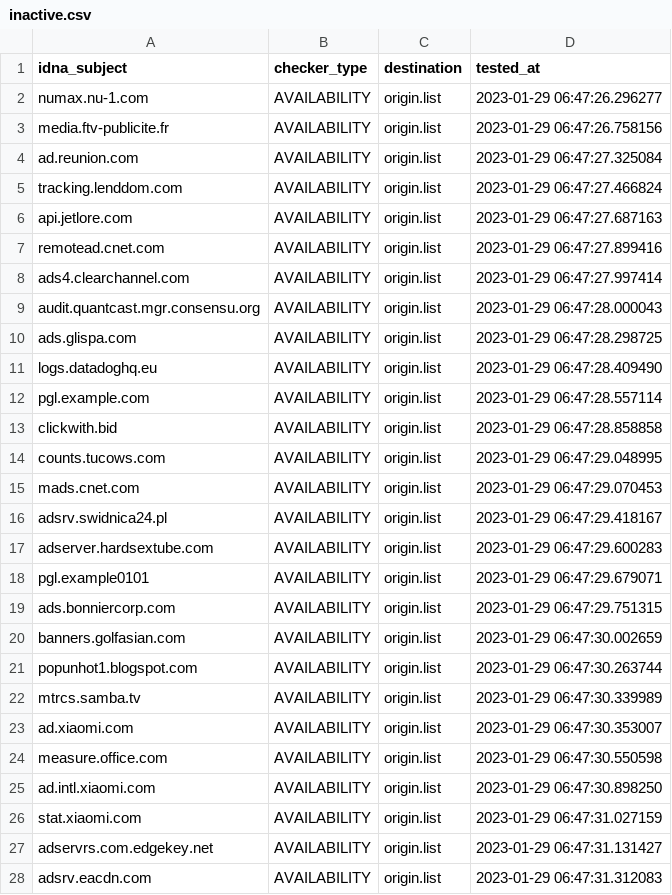
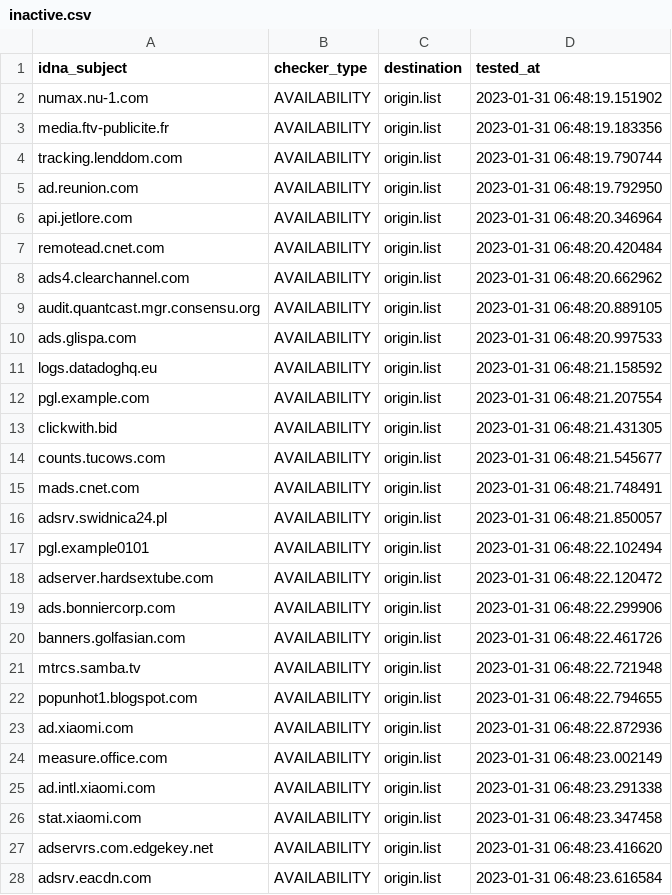
Before and after one commit to dead-hosts/hosts_web_yoyo.org, a CSV file: .pyfunceble/inactive.csv, drawn as a sheet; only a part is shown; the diff covers the shown part only.

```diff
--- a/.pyfunceble/inactive.csv
+++ b/.pyfunceble/inactive.csv
@@ -1,28 +1,28 @@
 idna_subject,checker_type,destination,tested_at
-numax.nu-1.com,AVAILABILITY,origin.list,2023-01-29 06:47:26.296277
-media.ftv-publicite.fr,AVAILABILITY,origin.list,2023-01-29 06:47:26.758156
-ad.reunion.com,AVAILABILITY,origin.list,2023-01-29 06:47:27.325084
-tracking.lenddom.com,AVAILABILITY,origin.list,2023-01-29 06:47:27.466824
-api.jetlore.com,AVAILABILITY,origin.list,2023-01-29 06:47:27.687163
-remotead.cnet.com,AVAILABILITY,origin.list,2023-01-29 06:47:27.899416
-ads4.clearchannel.com,AVAILABILITY,origin.list,2023-01-29 06:47:27.997414
-audit.quantcast.mgr.consensu.org,AVAILABILITY,origin.list,2023-01-29 06:47:28.000043
-ads.glispa.com,AVAILABILITY,origin.list,2023-01-29 06:47:28.298725
-logs.datadoghq.eu,AVAILABILITY,origin.list,2023-01-29 06:47:28.409490
-pgl.example.com,AVAILABILITY,origin.list,2023-01-29 06:47:28.557114
-clickwith.bid,AVAILABILITY,origin.list,2023-01-29 06:47:28.858858
-counts.tucows.com,AVAILABILITY,origin.list,2023-01-29 06:47:29.048995
-mads.cnet.com,AVAILABILITY,origin.list,2023-01-29 06:47:29.070453
-adsrv.swidnica24.pl,AVAILABILITY,origin.list,2023-01-29 06:47:29.418167
-adserver.hardsextube.com,AVAILABILITY,origin.list,2023-01-29 06:47:29.600283
-pgl.example0101,AVAILABILITY,origin.list,2023-01-29 06:47:29.679071
-ads.bonniercorp.com,AVAILABILITY,origin.list,2023-01-29 06:47:29.751315
-banners.golfasian.com,AVAILABILITY,origin.list,2023-01-29 06:47:30.002659
-popunhot1.blogspot.com,AVAILABILITY,origin.list,2023-01-29 06:47:30.263744
-mtrcs.samba.tv,AVAILABILITY,origin.list,2023-01-29 06:47:30.339989
-ad.xiaomi.com,AVAILABILITY,origin.list,2023-01-29 06:47:30.353007
-measure.office.com,AVAILABILITY,origin.list,2023-01-29 06:47:30.550598
-ad.intl.xiaomi.com,AVAILABILITY,origin.list,2023-01-29 06:47:30.898250
-stat.xiaomi.com,AVAILABILITY,origin.list,2023-01-29 06:47:31.027159
-adservrs.com.edgekey.net,AVAILABILITY,origin.list,2023-01-29 06:47:31.131427
-adsrv.eacdn.com,AVAILABILITY,origin.list,2023-01-29 06:47:31.312083
+numax.nu-1.com,AVAILABILITY,origin.list,2023-01-31 06:48:19.151902
+media.ftv-publicite.fr,AVAILABILITY,origin.list,2023-01-31 06:48:19.183356
+tracking.lenddom.com,AVAILABILITY,origin.list,2023-01-31 06:48:19.790744
+ad.reunion.com,AVAILABILITY,origin.list,2023-01-31 06:48:19.792950
+api.jetlore.com,AVAILABILITY,origin.list,2023-01-31 06:48:20.346964
+remotead.cnet.com,AVAILABILITY,origin.list,2023-01-31 06:48:20.420484
+ads4.clearchannel.com,AVAILABILITY,origin.list,2023-01-31 06:48:20.662962
+audit.quantcast.mgr.consensu.org,AVAILABILITY,origin.list,2023-01-31 06:48:20.889105
+ads.glispa.com,AVAILABILITY,origin.list,2023-01-31 06:48:20.997533
+logs.datadoghq.eu,AVAILABILITY,origin.list,2023-01-31 06:48:21.158592
+pgl.example.com,AVAILABILITY,origin.list,2023-01-31 06:48:21.207554
+clickwith.bid,AVAILABILITY,origin.list,2023-01-31 06:48:21.431305
+counts.tucows.com,AVAILABILITY,origin.list,2023-01-31 06:48:21.545677
+mads.cnet.com,AVAILABILITY,origin.list,2023-01-31 06:48:21.748491
+adsrv.swidnica24.pl,AVAILABILITY,origin.list,2023-01-31 06:48:21.850057
+pgl.example0101,AVAILABILITY,origin.list,2023-01-31 06:48:22.102494
+adserver.hardsextube.com,AVAILABILITY,origin.list,2023-01-31 06:48:22.120472
+ads.bonniercorp.com,AVAILABILITY,origin.list,2023-01-31 06:48:22.299906
+banners.golfasian.com,AVAILABILITY,origin.list,2023-01-31 06:48:22.461726
+mtrcs.samba.tv,AVAILABILITY,origin.list,2023-01-31 06:48:22.721948
+popunhot1.blogspot.com,AVAILABILITY,origin.list,2023-01-31 06:48:22.794655
+ad.xiaomi.com,AVAILABILITY,origin.list,2023-01-31 06:48:22.872936
+measure.office.com,AVAILABILITY,origin.list,2023-01-31 06:48:23.002149
+ad.intl.xiaomi.com,AVAILABILITY,origin.list,2023-01-31 06:48:23.291338
+stat.xiaomi.com,AVAILABILITY,origin.list,2023-01-31 06:48:23.347458
+adservrs.com.edgekey.net,AVAILABILITY,origin.list,2023-01-31 06:48:23.416620
+adsrv.eacdn.com,AVAILABILITY,origin.list,2023-01-31 06:48:23.616584
```
Also changed, not shown: 4 added rows, 4 removed rows and 20 edited cells elsewhere in this file, 14 other files.
